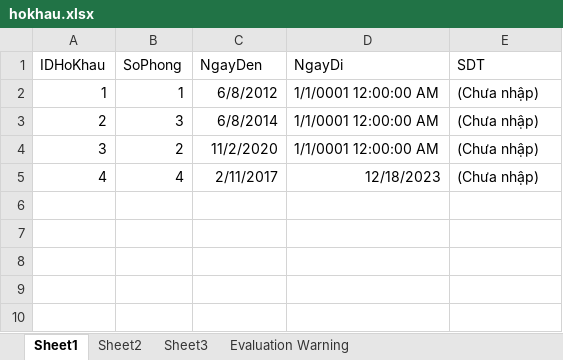
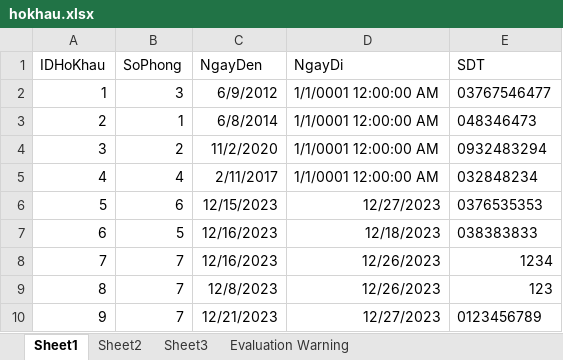
Before and after one commit to ginonlm12/SuperOfficialApp, an Excel workbook: backup/hokhau.xlsx, sheet Sheet1, drawn as a sheet; values as stored, in another font and other column widths than the file's, no borders; the diff names each change by its address in the sheet, - before the commit and + after, or states it on an @@ line.

```diff
--- a/backup/hokhau.xlsx (sheet Sheet1)
+++ b/backup/hokhau.xlsx (sheet Sheet1)
-B2 (SoPhong): 1
+B2 (SoPhong): 3
-C2 (NgayDen): 6/8/2012
+C2 (NgayDen): 6/9/2012
-E2 (SDT): (Chưa nhập)
+E2 (SDT): 03767546477
-B3 (SoPhong): 3
+B3 (SoPhong): 1
-E3 (SDT): (Chưa nhập)
+E3 (SDT): 048346473
-E4 (SDT): (Chưa nhập)
+E4 (SDT): 0932483294
-D5 (NgayDi): 12/18/2023
+D5 (NgayDi): 1/1/0001 12:00:00 AM
-E5 (SDT): (Chưa nhập)
+E5 (SDT): 032848234
+row 6: 5 | 6 | 12/15/2023 | 12/27/2023 | 0376535353
+row 7: 6 | 5 | 12/16/2023 | 12/18/2023 | 038383833
+row 8: 7 | 7 | 12/16/2023 | 12/26/2023 | 1234
+row 9: 8 | 7 | 12/8/2023 | 12/26/2023 | 123
+row 10: 9 | 7 | 12/21/2023 | 12/27/2023 | 0123456789
```
Also changed, not shown: backup/nhankhau.xlsx, 8 other files.
